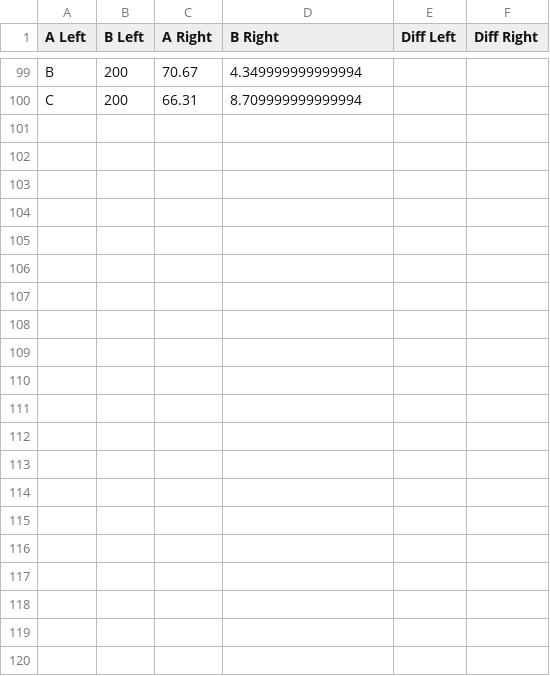
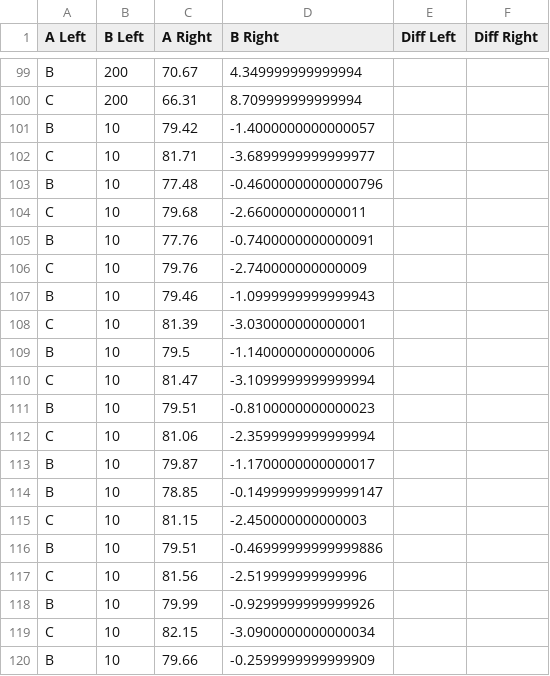
Before and after one commit to senamihodonu/PTRobotics, a CSV file: MarkerData.csv, drawn as a sheet; only a part is shown, gaps mark what is left out.

```diff
--- a/MarkerData.csv
+++ b/MarkerData.csv
@@ -100 +100,21 @@ B,200,70.67,4.349999999999994
 C,200,66.31,8.709999999999994
+B,10,79.42,-1.4000000000000057
+C,10,81.71,-3.6899999999999977
+B,10,77.48,-0.46000000000000796
+C,10,79.68,-2.660000000000011
+B,10,77.76,-0.7400000000000091
+C,10,79.76,-2.740000000000009
+B,10,79.46,-1.0999999999999943
+C,10,81.39,-3.030000000000001
+B,10,79.5,-1.1400000000000006
+C,10,81.47,-3.1099999999999994
+B,10,79.51,-0.8100000000000023
+C,10,81.06,-2.3599999999999994
+B,10,79.87,-1.1700000000000017
+B,10,78.85,-0.14999999999999147
+C,10,81.15,-2.450000000000003
+B,10,79.51,-0.46999999999999886
+C,10,81.56,-2.519999999999996
+B,10,79.99,-0.9299999999999926
+C,10,82.15,-3.0900000000000034
+B,10,79.66,-0.2599999999999909
```
Also changed, not shown: 7 other files.
